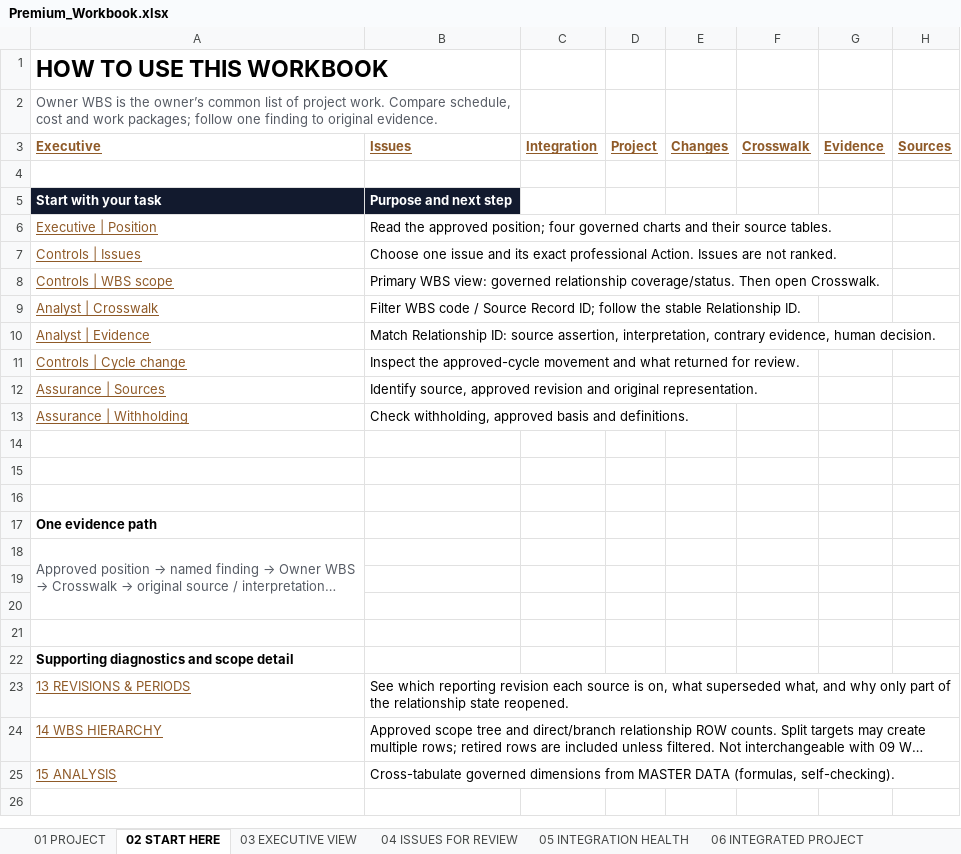
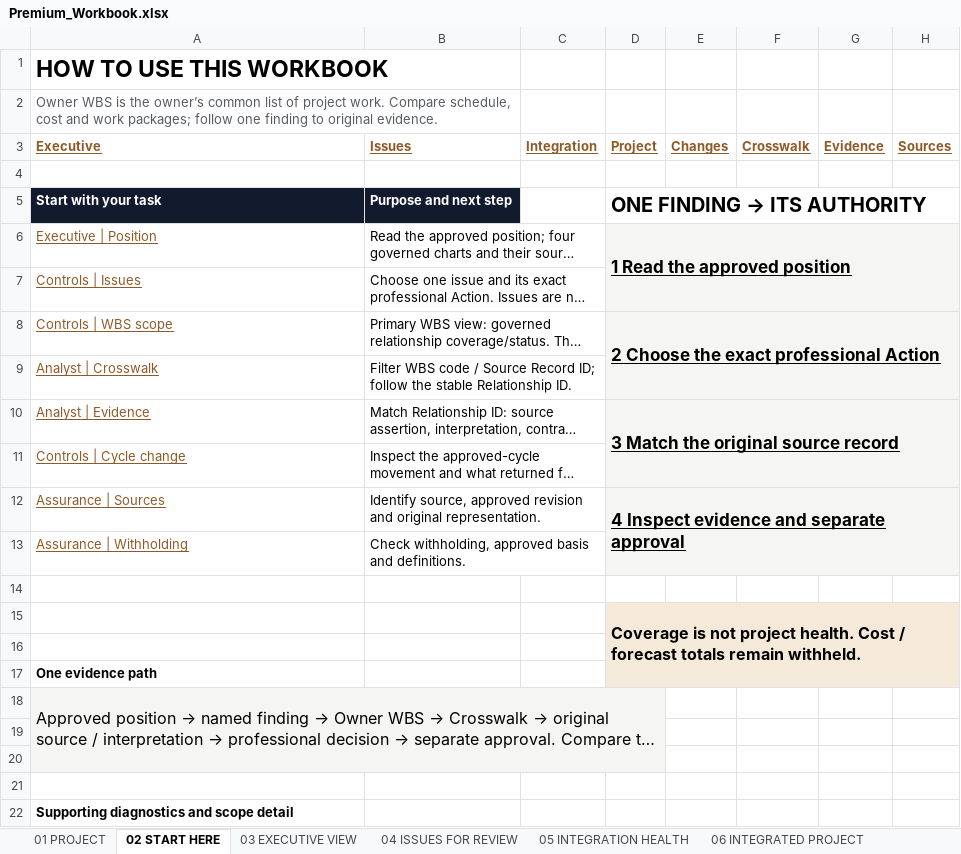
Before and after one commit to ZP-Projects/wbs-link, an Excel workbook: docs/examples/harbourlink/cycle1/Premium_Workbook.xlsx, sheet 02 START HERE, drawn as a sheet; only a part is shown; the shorter side is filled out with more unchanged rows; long unchanged cells end in …; values as stored, in another font and other column widths than the file's, no borders; the diff names each change by its address in the sheet, - before the commit and + after, or states it on an @@ line.

Commit message:
fix(#73): synchronise evidence and only the affected coverage film scene

```diff
--- a/docs/examples/harbourlink/cycle1/Premium_Workbook.xlsx (sheet 02 START HERE)
+++ b/docs/examples/harbourlink/cycle1/Premium_Workbook.xlsx (sheet 02 START HERE)
@@ D5 (Project): (empty) → ONE FINDING → ITS AUTHORITY @@
+D5:H5 merged
+B6:C6 merged
-D6 (Project): (empty)
+D6 (Project): 1 Read the approved position
-D6:H13 fill: none
+D6:H13 fill: #F5F5F3
+D6:H7 merged
+B7:C7 merged
+B8:C8 merged
-D8 (Project): (empty)
+D8 (Project): 2 Choose the exact professional Action
+D8:H9 merged
+B9:C9 merged
+B10:C10 merged
-D10 (Project): (empty)
+D10 (Project): 3 Match the original source record
+D10:H11 merged
+B11:C11 merged
+B12:C12 merged
-D12 (Project): (empty)
+D12 (Project): 4 Inspect evidence and separate approval
+D12:H13 merged
+B13:C13 merged
-D15 (Project): (empty)
+D15 (Project): Coverage is not project health. Cost / forecast totals remain withheld.
-D15:H17 fill: none
+D15:H17 fill: #F5E9DA
+D15:H17 merged
-A18:D20 fill: none
+A18:D20 fill: #F5F5F3
-A18 text colour: #565B64
+A18 text colour: black, text size: larger
-A18:A20 merged
+A18:D20 merged
```
Also changed, not shown: sheet 03 EXECUTIVE VIEW, sheet 01 PROJECT, charts or pictures, docs/examples/harbourlink/cycle2/Premium_Workbook.xlsx, 20 other files.
